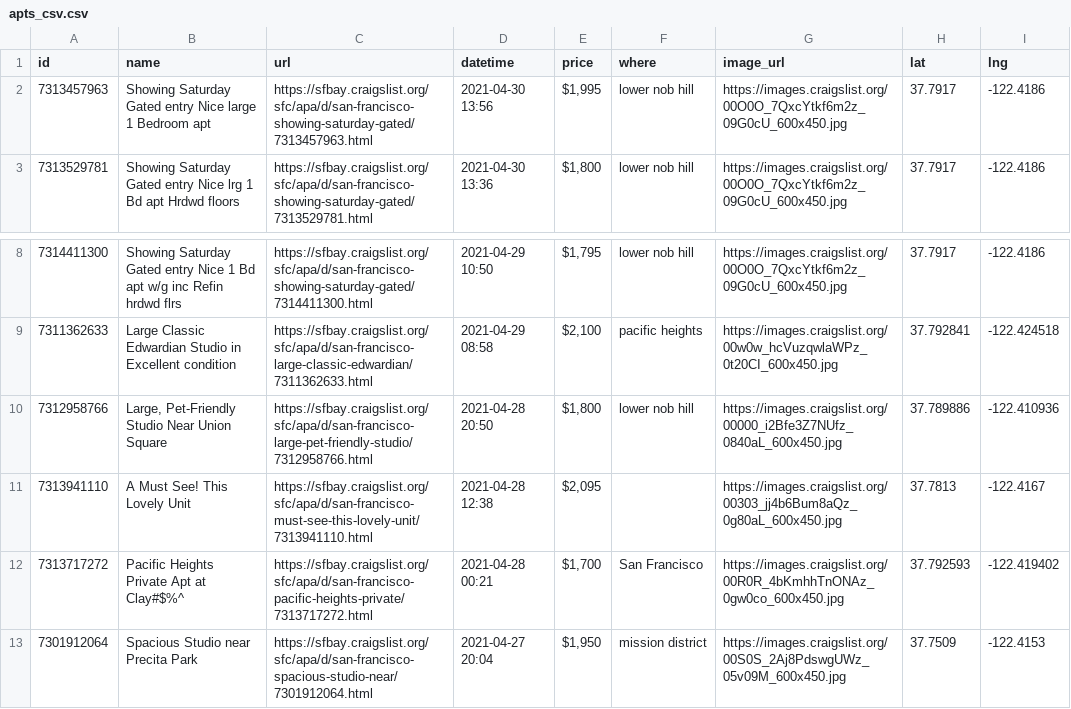
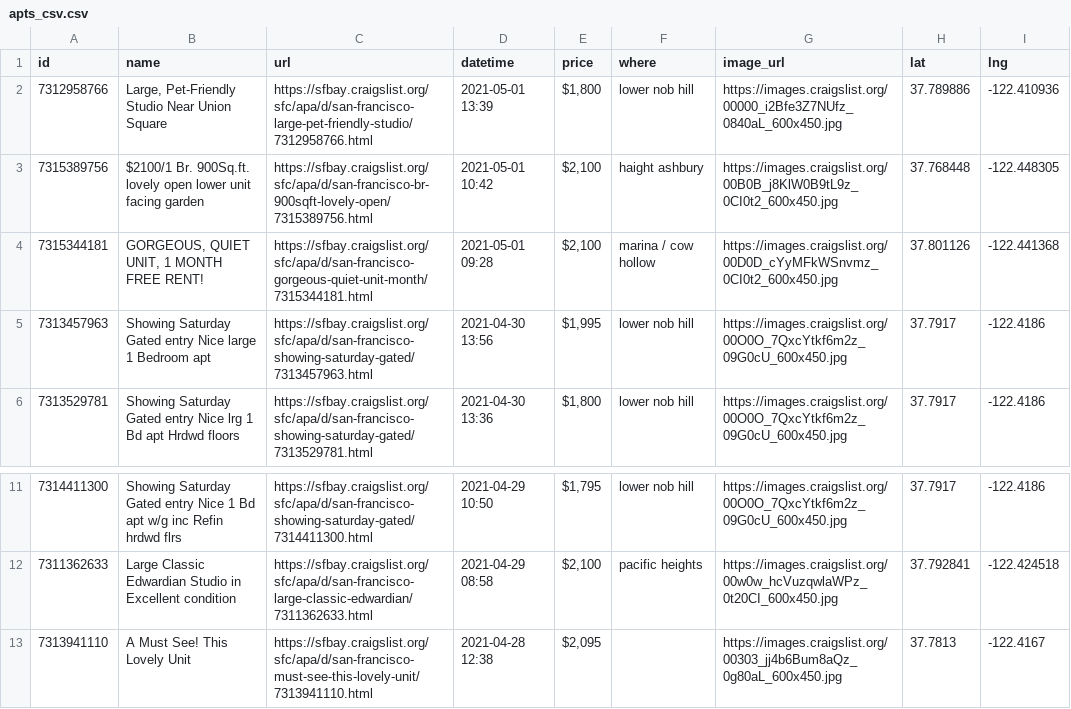
Before and after one commit to jackdbastian/jackdbastian.github.io, a CSV file: _data/apts_csv.csv, drawn as a sheet; only a part is shown, gaps mark what is left out; the shorter side is filled out with more unchanged rows.

```diff
--- a/_data/apts_csv.csv
+++ b/_data/apts_csv.csv
@@ -1,2 +1,5 @@
 id,name,url,datetime,price,where,image_url,lat,lng
+7312958766,"Large, Pet-Friendly Studio Near Union Square",https://sfbay.craigslist.org/sfc/apa/d/san-francisco-large-pet-friendly-studio/7312958766.html,2021-05-01 13:39,"$1,800",lower nob hill,https://images.craigslist.org/00000_i2Bfe3Z7NUfz_0840aL_600x450.jpg,37.789886,-122.410936
+7315389756,$2100/1 Br. 900Sq.ft. lovely open lower unit facing garden,https://sfbay.craigslist.org/sfc/apa/d/san-francisco-br-900sqft-lovely-open/7315389756.html,2021-05-01 10:42,"$2,100",haight ashbury,https://images.craigslist.org/00B0B_j8KlW0B9tL9z_0CI0t2_600x450.jpg,37.768448,-122.448305
+7315344181,"GORGEOUS, QUIET UNIT, 1 MONTH FREE RENT!",https://sfbay.craigslist.org/sfc/apa/d/san-francisco-gorgeous-quiet-unit-month/7315344181.html,2021-05-01 09:28,"$2,100",marina / cow hollow,https://images.craigslist.org/00D0D_cYyMFkWSnvmz_0CI0t2_600x450.jpg,37.801126,-122.441368
 7313457963,Showing Saturday Gated entry Nice large 1 Bedroom apt,https://sfbay.craigslist.org/sfc/apa/d/san-francisco-showing-saturday-gated/7313457963.html,2021-04-30 13:56,"$1,995",lower nob hill,https://images.craigslist.org/00O0O_7QxcYtkf6m2z_09G0cU_600x450.jpg,37.7917,-122.4186
@@ -9,3 +12,2 @@ id,name,url,datetime,price,where,image_url,lat,lng
 7311362633,Large Classic Edwardian Studio in Excellent condition,https://sfbay.craigslist.org/sfc/apa/d/san-francisco-large-classic-edwardian/7311362633.html,2021-04-29 08:58,"$2,100",pacific heights,https://images.craigslist.org/00w0w_hcVuzqwlaWPz_0t20CI_600x450.jpg,37.792841,-122.424518
-7312958766,"Large, Pet-Friendly Studio Near Union Square",https://sfbay.craigslist.org/sfc/apa/d/san-francisco-large-pet-friendly-studio/7312958766.html,2021-04-28 20:50,"$1,800",lower nob hill,https://images.craigslist.org/00000_i2Bfe3Z7NUfz_0840aL_600x450.jpg,37.789886,-122.410936
 7313941110,A Must See! This Lovely Unit,https://sfbay.craigslist.org/sfc/apa/d/san-francisco-must-see-this-lovely-unit/7313941110.html,2021-04-28 12:38,"$2,095",,https://images.craigslist.org/00303_jj4b6Bum8aQz_0g80aL_600x450.jpg,37.7813,-122.4167
```
Also changed, not shown: 1 other file.
